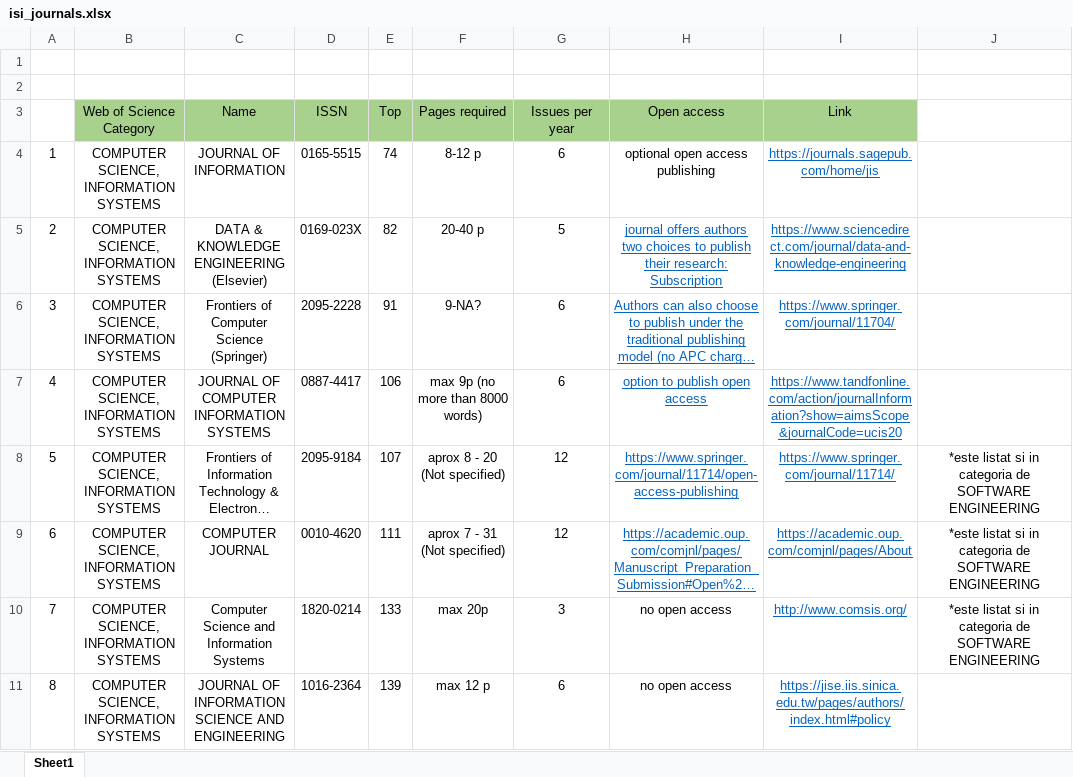
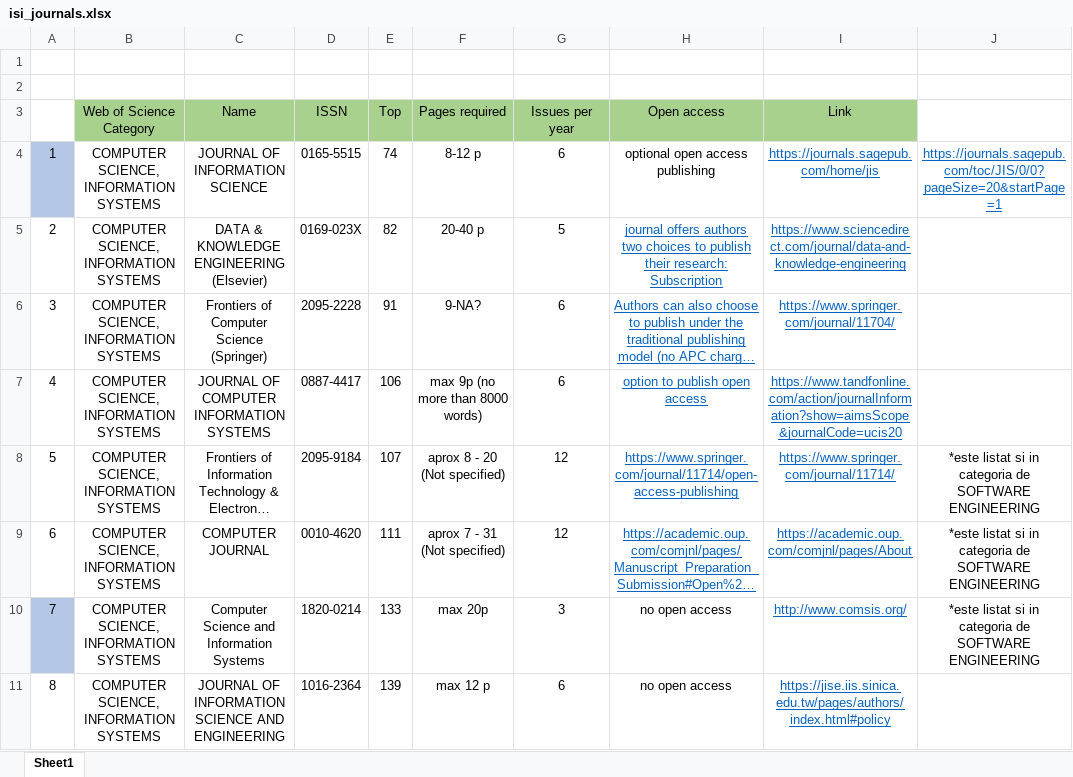
Before and after one commit to AdelinaStana/Papers, an Excel workbook: isi_journals.xlsx, sheet Sheet1, drawn as a sheet; only a part is shown; long unchanged cells end in …; values as stored, in another font and other column widths than the file's, no borders; the diff names each change by its address in the sheet, - before the commit and + after, or states it on an @@ line.

```diff
--- a/isi_journals.xlsx (sheet Sheet1)
+++ b/isi_journals.xlsx (sheet Sheet1)
-A4 fill: none
+A4 fill: #B4C7E7
-C4 (Name): JOURNAL OF INFORMATION
+C4 (Name): JOURNAL OF INFORMATION SCIENCE
-J4: (empty)
+J4: https://journals.sagepub.com/toc/JIS/0/0?pageSize=20&startPage=1
-A10 fill: none
+A10 fill: #B4C7E7
```
Also changed, not shown: 35 other files.
